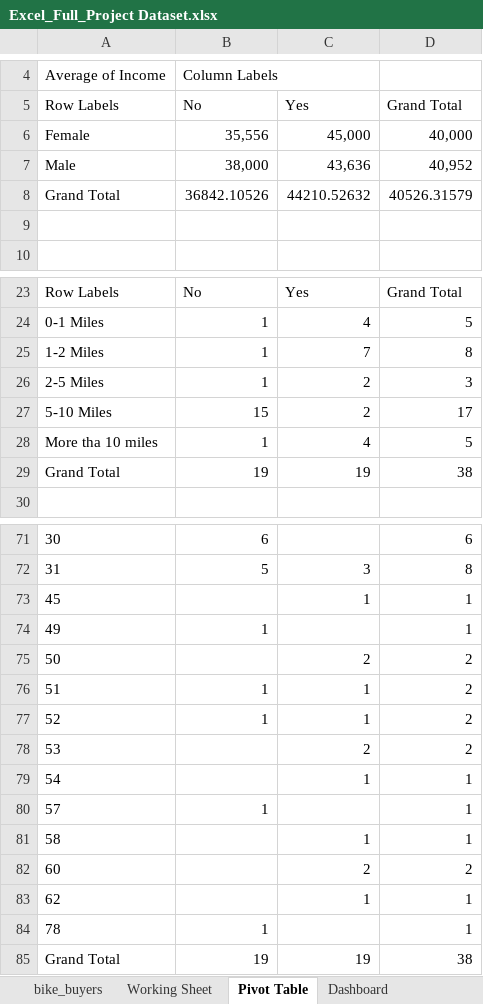
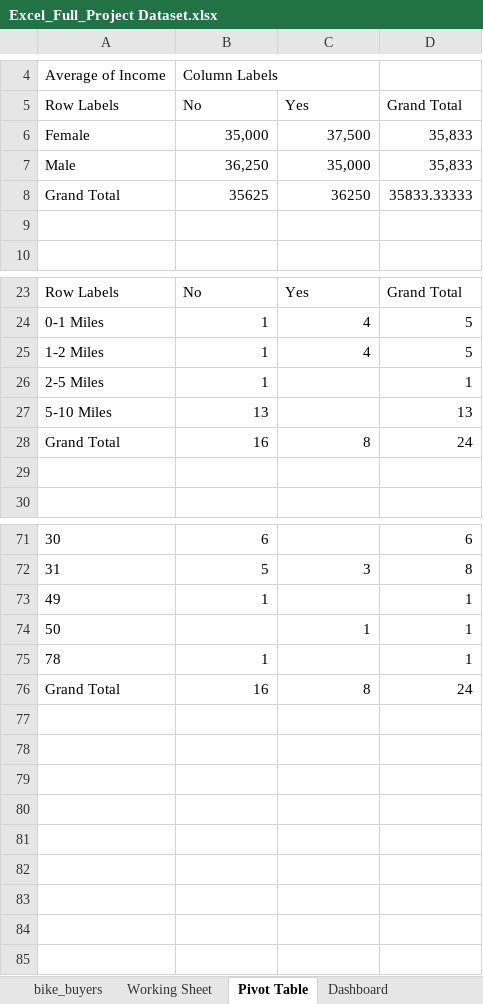
Before and after one commit to Keshtech2002/Data_Analysis_Excel_Projects, an Excel workbook: Excel_Full_Project Dataset.xlsx, sheet Pivot Table, drawn as a sheet; only a part is shown, gaps mark what is left out; values as stored, in another font and other column widths than the file's, no borders; charts and pictures not drawn; removed rows and columns are numbered as before the commit, all else as after; the diff covers the shown part only; the diff names each change by its address in the sheet, - before the commit and + after, or states it on an @@ line.

Commit message:
all concepts

```diff
--- a/Excel_Full_Project Dataset.xlsx (sheet Pivot Table)
+++ b/Excel_Full_Project Dataset.xlsx (sheet Pivot Table)
-row 6: Female | 35,556 | 45,000 | 40,000
-row 7: Male | 38,000 | 43,636 | 40,952
-row 8: Grand Total | 36842.10526 | 44210.52632 | 40526.31579
+row 6: Female | 35,000 | 37,500 | 35,833
+row 7: Male | 36,250 | 35,000 | 35,833
+row 8: Grand Total | 35625 | 36250 | 35833.33333
-C25: 7
+C25: 4
-D25: 8
+D25: 5
-C26: 2
+C26: (empty)
-D26: 3
+D26: 1
-row 27: 5-10 Miles | 15 | 2 | 17
-row 28: More tha 10 miles | 1 | 4 | 5
+row 27: 5-10 Miles | 13 |  | 13
+row 28: Grand Total | 16 | 8 | 24
-row 29: Grand Total | 19 | 19 | 38
+row 29: (empty)
-row 73: 45 |  | 1 | 1
-row 75: 50 |  | 2 | 2
-row 76: 51 | 1 | 1 | 2
-row 77: 52 | 1 | 1 | 2
-row 78: 53 |  | 2 | 2
-A74: 54
+A74: 50
-row 80: 57 | 1 |  | 1
-row 81: 58 |  | 1 | 1
-row 82: 60 |  | 2 | 2
-row 83: 62 |  | 1 | 1
-row 85: Grand Total | 19 | 19 | 38
+row 76: Grand Total | 16 | 8 | 24
```
Also changed, not shown: 3 added rows and 3 removed rows elsewhere in this sheet, charts or pictures.
